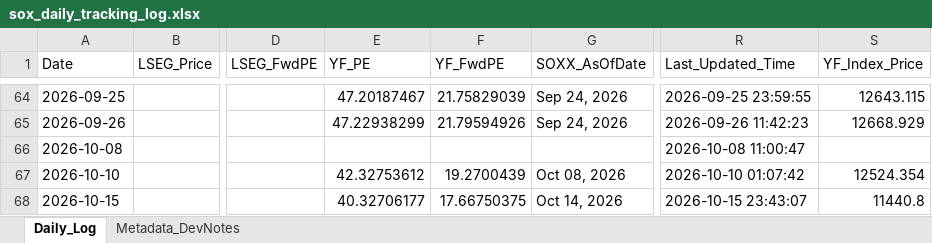
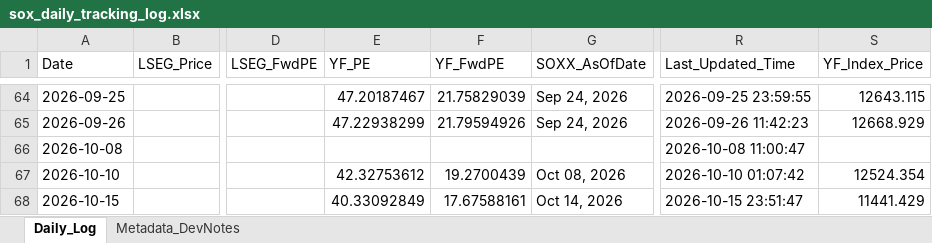
Before and after one commit to Wiimandy/sox-pe-river, an Excel workbook: sox_daily_tracking_log.xlsx, sheet Daily_Log, drawn as a sheet; only a part is shown, gaps mark what is left out; values as stored, in another font and other column widths than the file's, no borders; the diff names each change by its address in the sheet, - before the commit and + after, or states it on an @@ line.

Commit message:
Auto-update SOX LSEG/yfinance proxy data

```diff
--- a/sox_daily_tracking_log.xlsx (sheet Daily_Log)
+++ b/sox_daily_tracking_log.xlsx (sheet Daily_Log)
-E68 (YF_PE): 40.32706177
+E68 (YF_PE): 40.33092849
-F68 (YF_FwdPE): 17.66750375
+F68 (YF_FwdPE): 17.67588161
-R68 (Last_Updated_Time): 2026-10-15 23:43:07
+R68 (Last_Updated_Time): 2026-10-15 23:51:47
-S68 (YF_Index_Price): 11440.8
+S68 (YF_Index_Price): 11441.429
```
